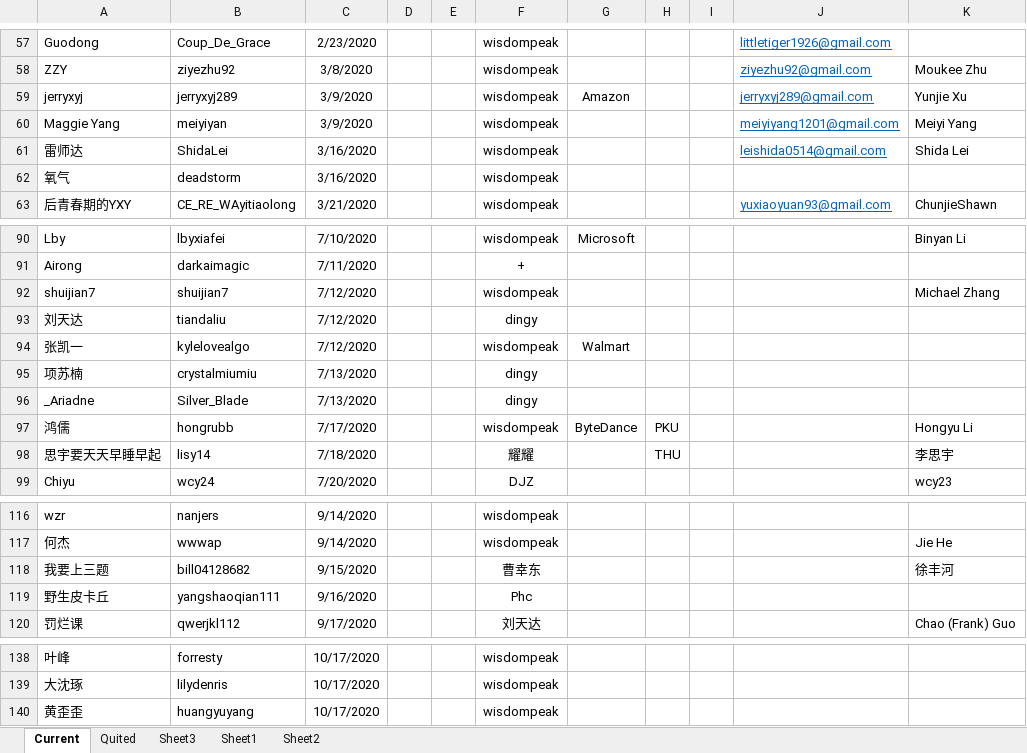
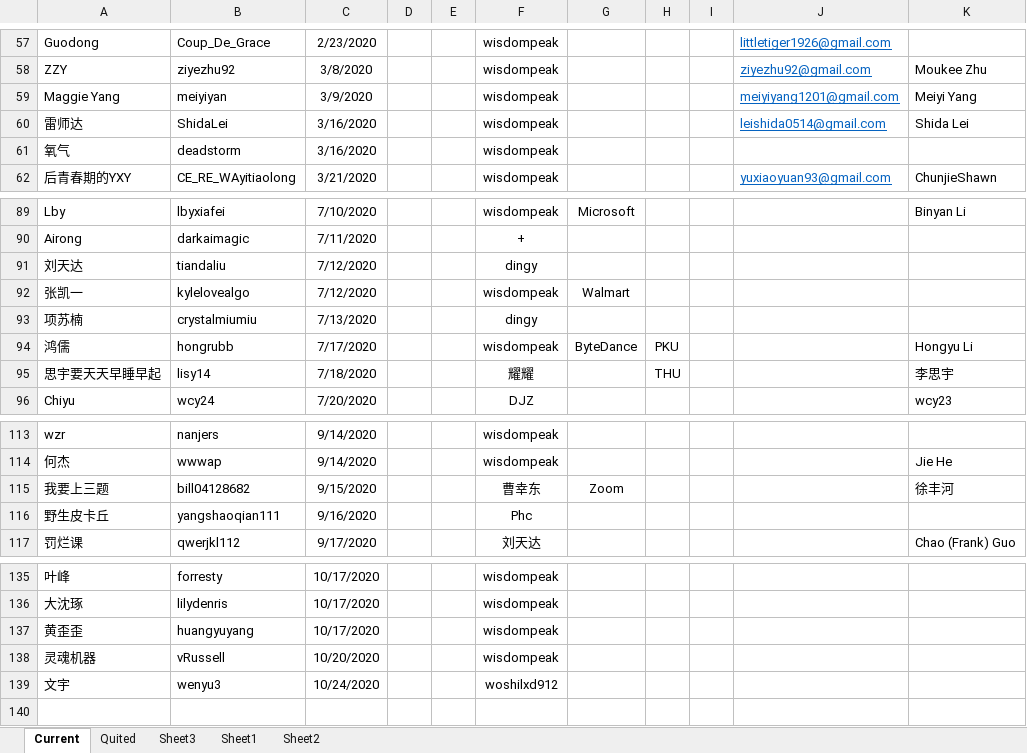
Before and after one commit to wisdompeak/lc-score-board, an Excel workbook: generateEXCEL/Data/Members/GroupRecord.xlsx, sheet Current, drawn as a sheet; only a part is shown, gaps mark what is left out; values as stored, in another font and other column widths than the file's, no borders; removed rows and columns are numbered as before the commit, all else as after; the diff names each change by its address in the sheet, - before the commit and + after, or states it on an @@ line.

```diff
--- a/generateEXCEL/Data/Members/GroupRecord.xlsx (sheet Current)
+++ b/generateEXCEL/Data/Members/GroupRecord.xlsx (sheet Current)
-row 59: jerryxyj | jerryxyj289 | 3/9/2020 |  |  | wisdompeak | Amazon |  |  | jerryxyj289@gmail.com | Yunjie Xu
-row 92: shuijian7 | shuijian7 | 7/12/2020 |  |  | wisdompeak |  |  |  |  | Michael Zhang
-row 96: _Ariadne | Silver_Blade | 7/13/2020 |  |  | dingy
-G115: (empty)
+G115: Zoom
+row 138: 灵魂机器 | vRussell | 10/20/2020 |  |  | wisdompeak
+row 139: 文宇 | wenyu3 | 10/24/2020 |  |  | woshilxd912
```
Also changed, not shown: sheet Quited, generateEXCEL/graduates.xlsx, generateEXCEL/index.xlsx, 20 other files.
